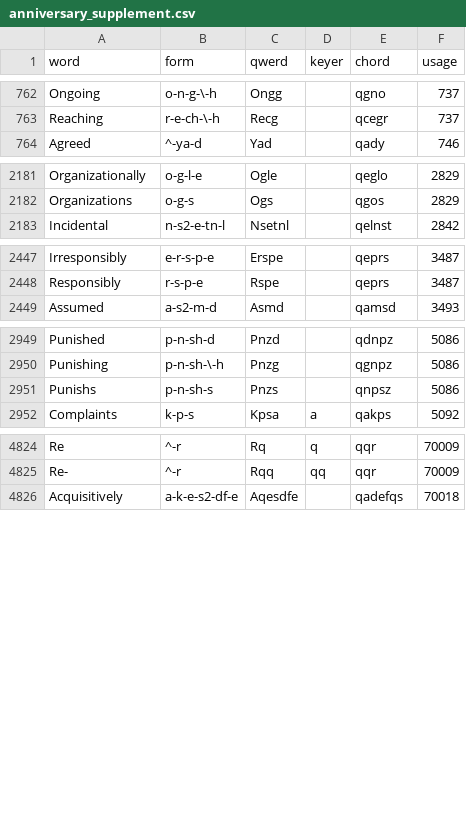
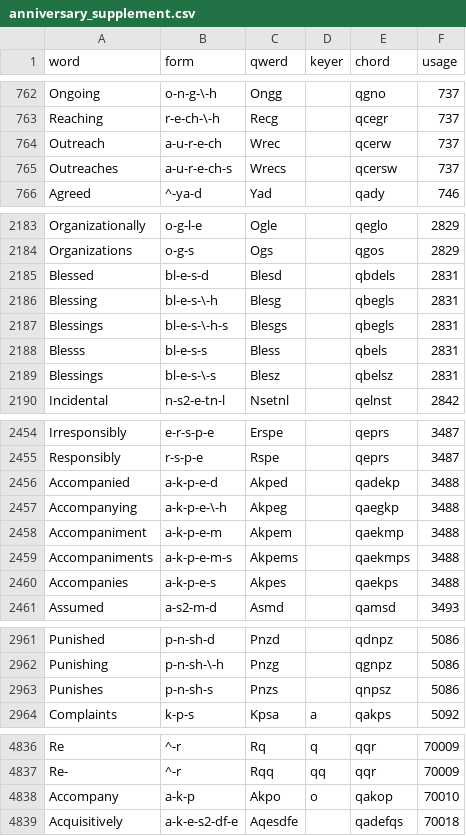
Before and after one commit to codepoke-kk/qwertigraphy, a CSV file: qwertigraph/dictionaries/anniversary_supplement.csv, drawn as a sheet; only a part is shown, gaps mark what is left out.

```diff
--- a/qwertigraph/dictionaries/anniversary_supplement.csv
+++ b/qwertigraph/dictionaries/anniversary_supplement.csv
@@ -763,2 +763,4 @@ Ongoing,o-n-g-\-h,Ongg,,qgno,737
 Reaching,r-e-ch-\-h,Recg,,qcegr,737
+Outreach,a-u-r-e-ch,Wrec,,qcerw,737
+Outreaches,a-u-r-e-ch-s,Wrecs,,qcersw,737
 Agreed,^-ya-d,Yad,,qady,746
@@ -2182,2 +2184,7 @@ Organizationally,o-g-l-e,Ogle,,qeglo,2829
 Organizations,o-g-s,Ogs,,qgos,2829
+Blessed,bl-e-s-d,Blesd,,qbdels,2831
+Blessing,bl-e-s-\-h,Blesg,,qbegls,2831
+Blessings,bl-e-s-\-h-s,Blesgs,,qbegls,2831
+Blesss,bl-e-s-s,Bless,,qbels,2831
+Blessings,bl-e-s-\-s,Blesz,,qbelsz,2831
 Incidental,n-s2-e-tn-l,Nsetnl,,qelnst,2842
@@ -2448,2 +2455,7 @@ Irresponsibly,e-r-s-p-e,Erspe,,qeprs,3487
 Responsibly,r-s-p-e,Rspe,,qeprs,3487
+Accompanied,a-k-p-e-d,Akped,,qadekp,3488
+Accompanying,a-k-p-e-\-h,Akpeg,,qaegkp,3488
+Accompaniment,a-k-p-e-m,Akpem,,qaekmp,3488
+Accompaniments,a-k-p-e-m-s,Akpems,,qaekmps,3488
+Accompanies,a-k-p-e-s,Akpes,,qaekps,3488
 Assumed,a-s2-m-d,Asmd,,qamsd,3493
@@ -2950,3 +2962,3 @@ Punished,p-n-sh-d,Pnzd,,qdnpz,5086
 Punishing,p-n-sh-\-h,Pnzg,,qgnpz,5086
-Punishs,p-n-sh-s,Pnzs,,qnpsz,5086
+Punishes,p-n-sh-s,Pnzs,,qnpsz,5086
 Complaints,k-p-s,Kpsa,a,qakps,5092
@@ -4825,2 +4837,3 @@ Re,^-r,Rq,q,qqr,70009
 Re-,^-r,Rqq,qq,qqr,70009
+Accompany,a-k-p,Akpo,o,qakop,70010
 Acquisitively,a-k-e-s2-df-e,Aqesdfe,,qadefqs,70018
```
Also changed, not shown: qwertigraph/dictionaries/anniversary_cmu.csv, qwertigraph/dictionaries/anniversary_core.csv.
